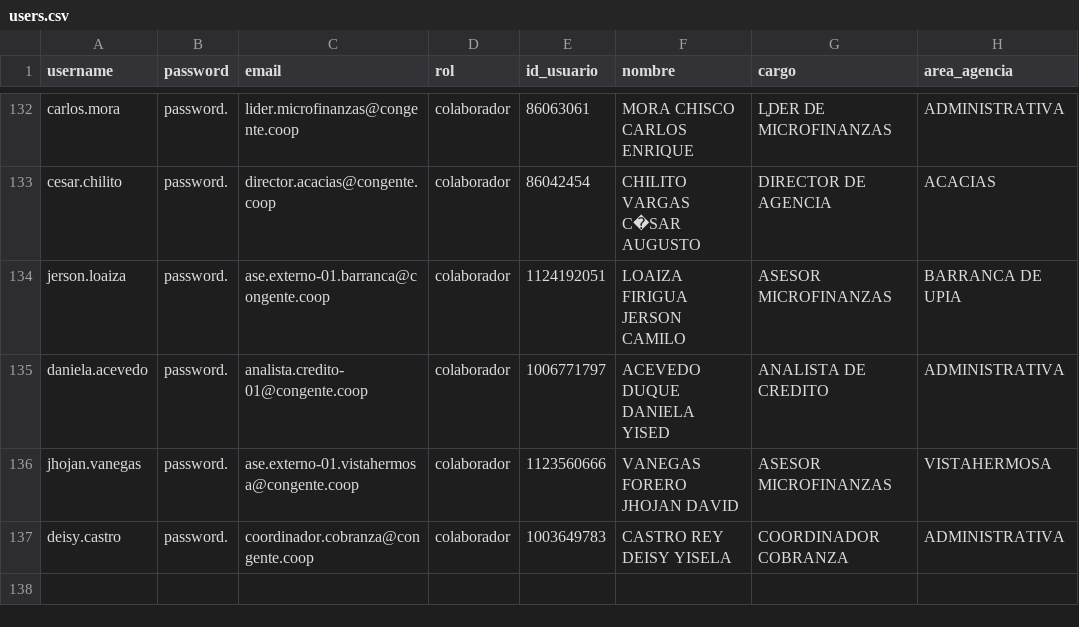
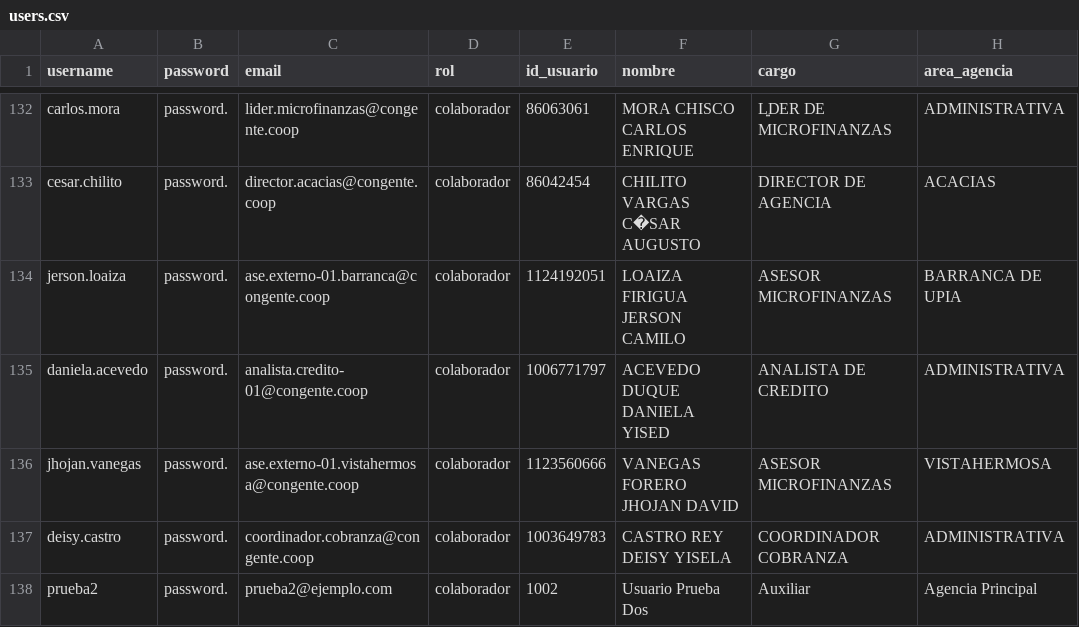
Before and after one commit to JuanFz117/SOLVEX-main, a CSV file: SOLVEX-main/users.csv, drawn as a sheet; only a part is shown, gaps mark what is left out.

Commit message:
`Updated database settings, models, and views to reflect changes in user roles and priorities`

```diff
--- a/SOLVEX-main/users.csv
+++ b/SOLVEX-main/users.csv
@@ -137 +137,2 @@ jhojan.vanegas,password.,ase.externo-01.vistahermosa@congente.coop,colaborador,1
 deisy.castro,password.,coordinador.cobranza@congente.coop,colaborador,1003649783,CASTRO REY DEISY YISELA,COORDINADOR COBRANZA,ADMINISTRATIVA
+prueba2,password.,prueba2@ejemplo.com,colaborador,1002,Usuario Prueba Dos,Auxiliar,Agencia Principal
```
Also changed, not shown: 8 other files.
